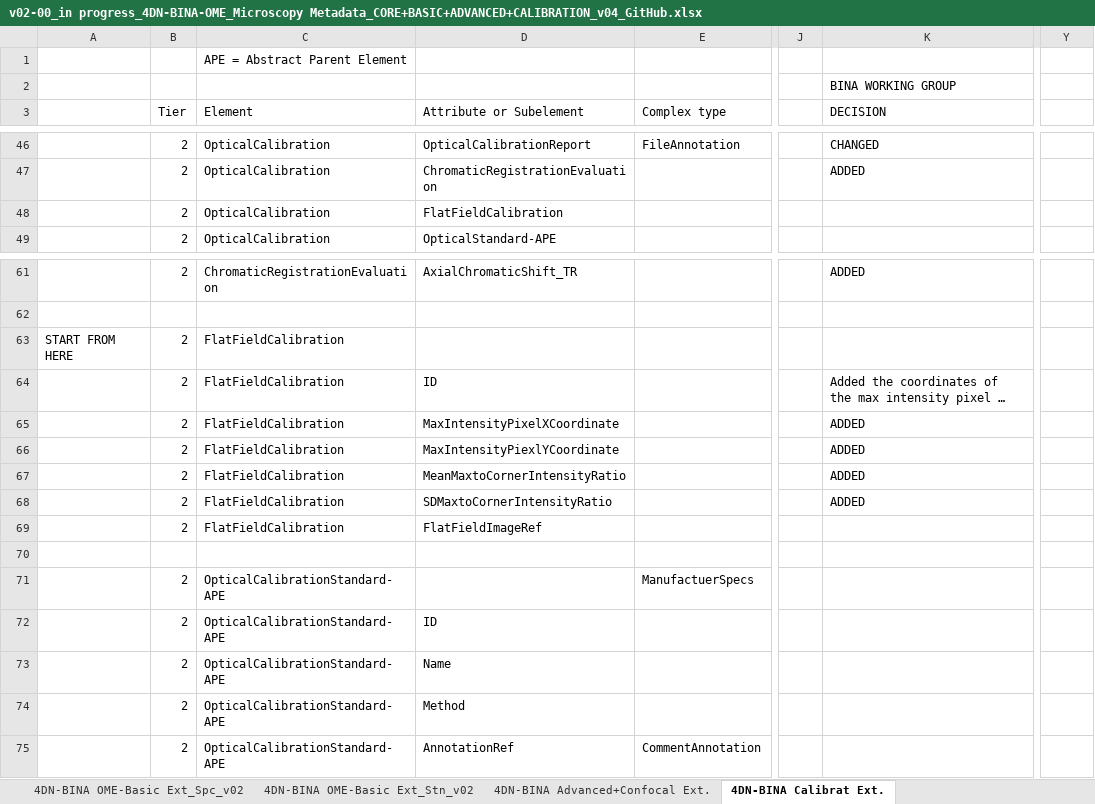
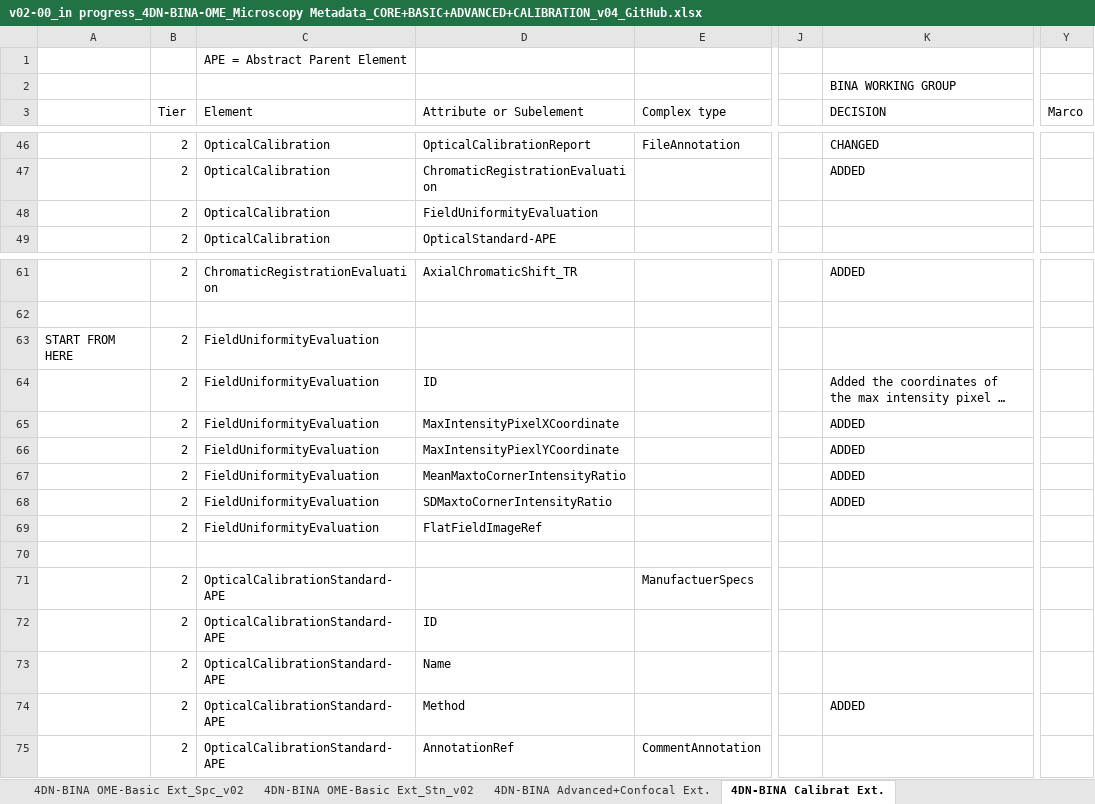
Before and after one commit to WU-BIMAC/NBOMicroscopyMetadataSpecs, an Excel workbook: Model/in progress/v02-00/v02-00_in progress_4DN-BINA-OME_Microscopy Metadata_CORE+BASIC+ADVANCED+CALIBRATION_v04_GitHub.xlsx, sheet 4DN-BINA Calibrat Ext., drawn as a sheet; only a part is shown, gaps mark what is left out; long unchanged cells end in …; values as stored, in another font and other column widths than the file's, no cell formats; the diff names each change by its address in the sheet, - before the commit and + after, or states it on an @@ line.

Commit message:
Modified name of FlatFieldCalibration

```diff
--- a/Model/in progress/v02-00/v02-00_in progress_4DN-BINA-OME_Microscopy Metadata_CORE+BASIC+ADVANCED+CALIBRATION_v04_GitHub.xlsx (sheet 4DN-BINA Calibrat Ext.)
+++ b/Model/in progress/v02-00/v02-00_in progress_4DN-BINA-OME_Microscopy Metadata_CORE+BASIC+ADVANCED+CALIBRATION_v04_GitHub.xlsx (sheet 4DN-BINA Calibrat Ext.)
-Y3: (empty)
+Y3: Marco
-D48 (Attribute or Subelement): FlatFieldCalibration
+D48 (Attribute or Subelement): FieldUniformityEvaluation
-C63:C69 (Element): FlatFieldCalibration
+C63:C69 (Element): FieldUniformityEvaluation
-K74 (DECISION): (empty)
+K74 (DECISION): ADDED
```
Also changed, not shown: cell formats, 4 other files.
